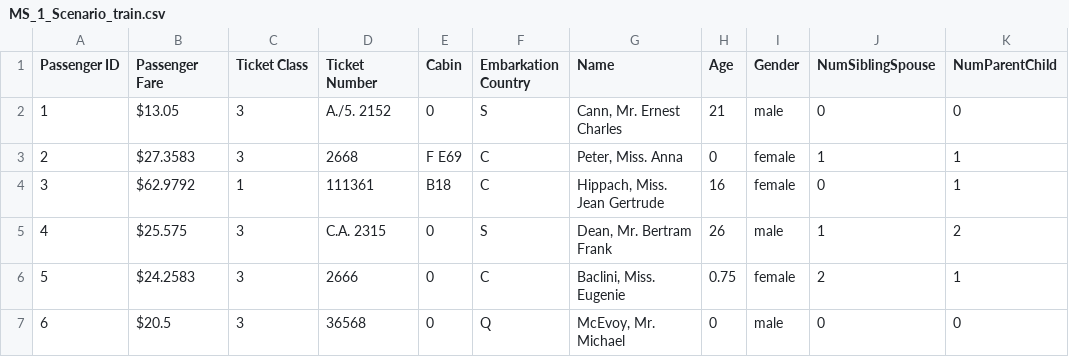
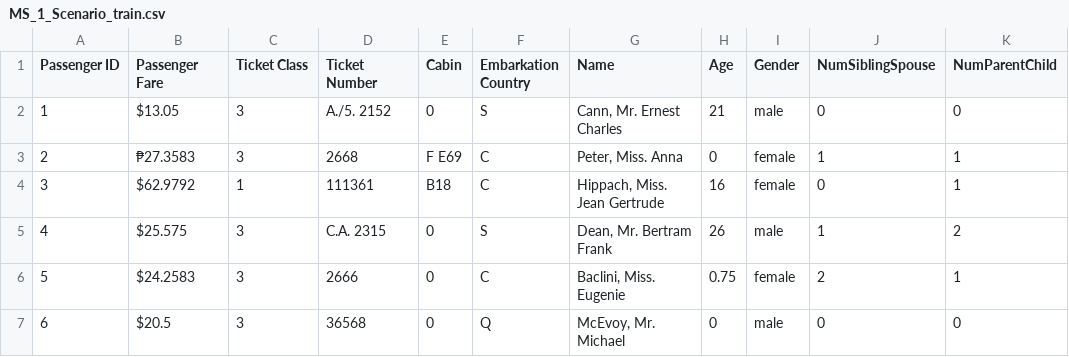
Before and after one commit to VOCOM/RSE4027, a CSV file: Milestone1/train/MS_1_Scenario_train.csv, drawn as a sheet; only a part is shown; the diff names each change by its address in the sheet, - before the commit and + after, or states it on an @@ line.

```diff
--- a/Milestone1/train/MS_1_Scenario_train.csv
+++ b/Milestone1/train/MS_1_Scenario_train.csv
-B3 (Passenger Fare): $27.3583
+B3 (Passenger Fare): ₱27.3583
```
Also changed, not shown: 1 other file.
